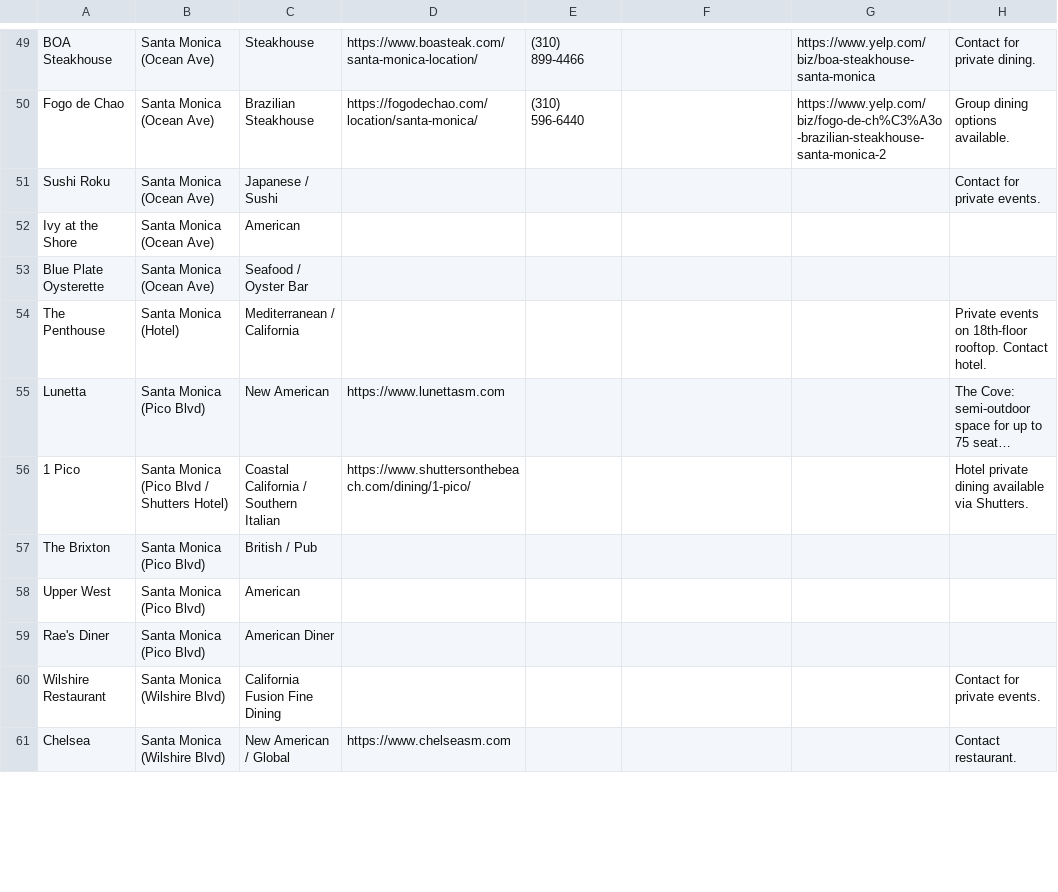
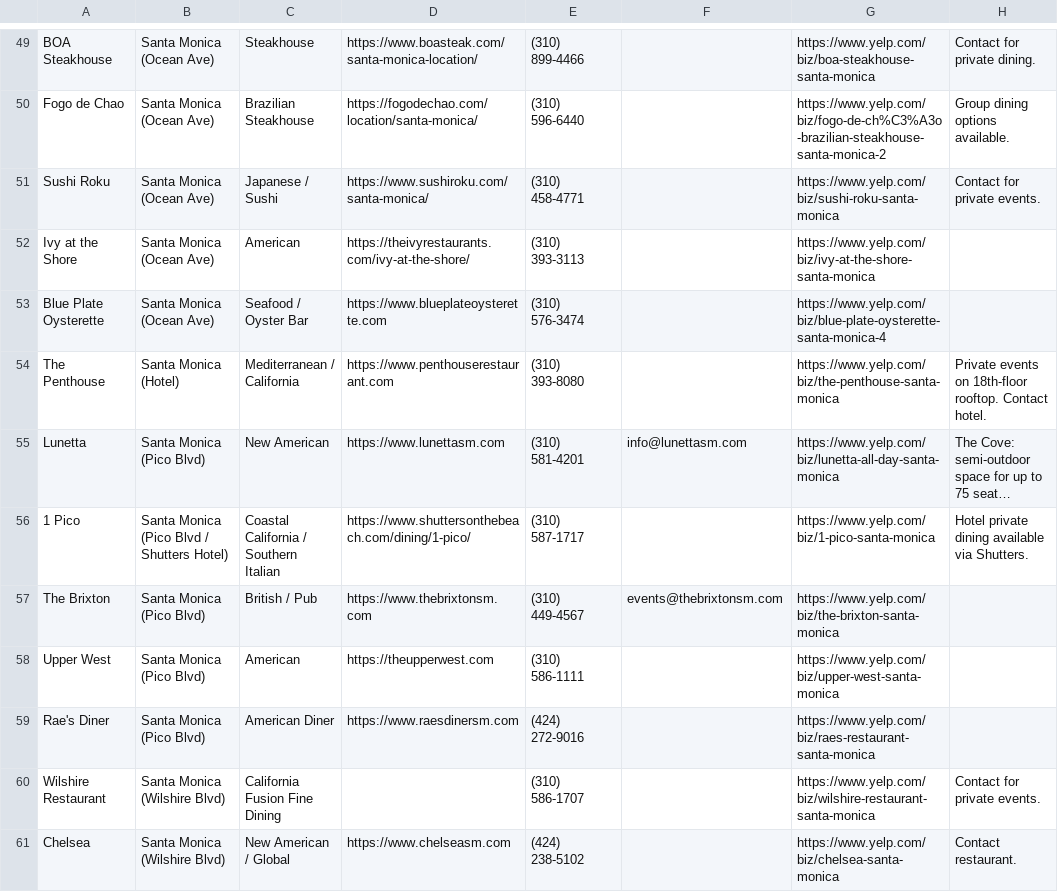
Before and after one commit to willj529/westcoastevents, a CSV file: westside_la_restaurants.csv, drawn as a sheet; only a part is shown, gaps mark what is left out; long unchanged cells end in …; the diff covers the shown part only; the diff names each change by its address in the sheet, - before the commit and + after, or states it on an @@ line.

```diff
--- a/westside_la_restaurants.csv
+++ b/westside_la_restaurants.csv
-D51: (empty)
+D51: https://www.sushiroku.com/santa-monica/
-E51: (empty)
+E51: (310) 458-4771
-G51: (empty)
+G51: https://www.yelp.com/biz/sushi-roku-santa-monica
-D52: (empty)
+D52: https://theivyrestaurants.com/ivy-at-the-shore/
-E52: (empty)
+E52: (310) 393-3113
-G52: (empty)
+G52: https://www.yelp.com/biz/ivy-at-the-shore-santa-monica
-D53: (empty)
+D53: https://www.blueplateoysterette.com
-E53: (empty)
+E53: (310) 576-3474
-G53: (empty)
+G53: https://www.yelp.com/biz/blue-plate-oysterette-santa-monica-4
-D54: (empty)
+D54: https://www.penthouserestaurant.com
-E54: (empty)
+E54: (310) 393-8080
-G54: (empty)
+G54: https://www.yelp.com/biz/the-penthouse-santa-monica
-E55: (empty)
+E55: (310) 581-4201
-F55: (empty)
+F55: info@lunettasm.com
-G55: (empty)
+G55: https://www.yelp.com/biz/lunetta-all-day-santa-monica
-E56: (empty)
+E56: (310) 587-1717
-G56: (empty)
+G56: https://www.yelp.com/biz/1-pico-santa-monica
-D57: (empty)
+D57: https://www.thebrixtonsm.com
-E57: (empty)
+E57: (310) 449-4567
-F57: (empty)
+F57: events@thebrixtonsm.com
-G57: (empty)
+G57: https://www.yelp.com/biz/the-brixton-santa-monica
-D58: (empty)
+D58: https://theupperwest.com
-E58: (empty)
+E58: (310) 586-1111
-G58: (empty)
+G58: https://www.yelp.com/biz/upper-west-santa-monica
-D59: (empty)
+D59: https://www.raesdinersm.com
-E59: (empty)
+E59: (424) 272-9016
-G59: (empty)
+G59: https://www.yelp.com/biz/raes-restaurant-santa-monica
-E60: (empty)
+E60: (310) 586-1707
-G60: (empty)
+G60: https://www.yelp.com/biz/wilshire-restaurant-santa-monica
-E61: (empty)
+E61: (424) 238-5102
-G61: (empty)
+G61: https://www.yelp.com/biz/chelsea-santa-monica
```
Also changed, not shown: 62 edited cells elsewhere in this file.
